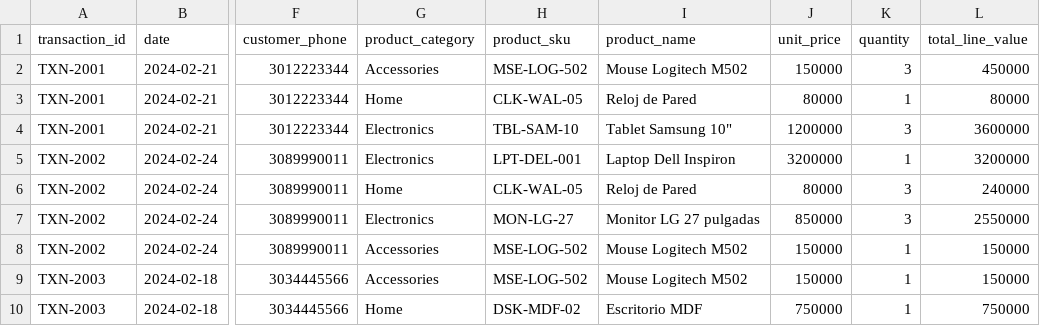
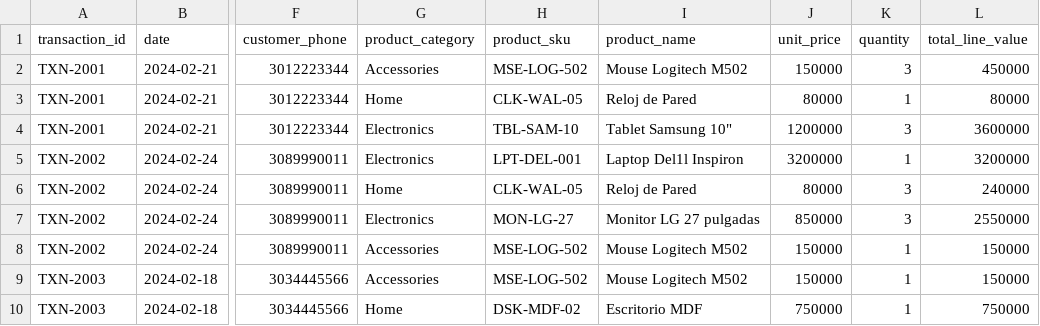
Before and after one commit to antoniosanp/prueba-modulo4, a CSV file: datosPrueba.csv, drawn as a sheet; only a part is shown, gaps mark what is left out; the diff names each change by its address in the sheet, - before the commit and + after, or states it on an @@ line.

```diff
--- a/datosPrueba.csv
+++ b/datosPrueba.csv
-I5 (product_name): Laptop Dell Inspiron
+I5 (product_name): Laptop Del1l Inspiron
```
Also changed, not shown: 6 other files.
